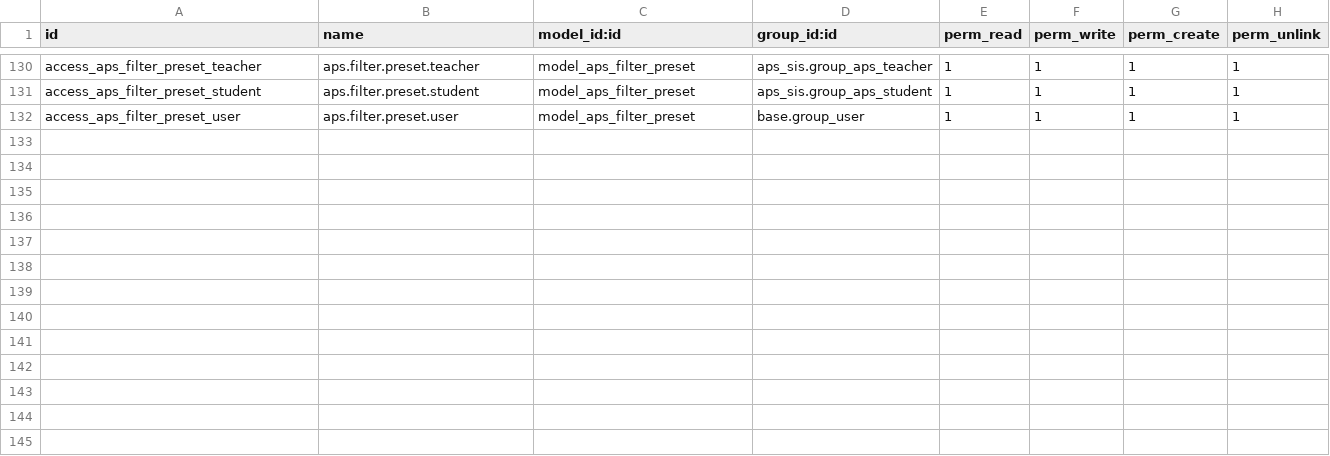
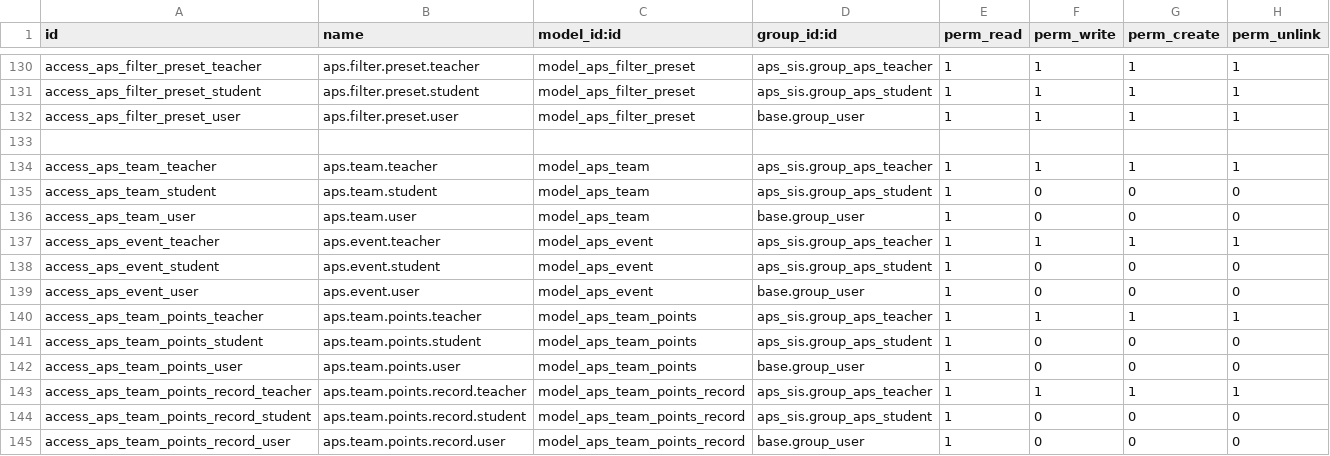
Before and after one commit to agrogers/aps_sis, a CSV file: security/ir.model.access.csv, drawn as a sheet; only a part is shown, gaps mark what is left out; the diff names each change by its address in the sheet, - before the commit and + after, or states it on an @@ line.

Commit message:
Added Team Points tables

```diff
--- a/security/ir.model.access.csv
+++ b/security/ir.model.access.csv
+row 133: (empty)
+row 134: access_aps_team_teacher | aps.team.teacher | model_aps_team | aps_sis.group_aps_teacher | 1 | 1 | 1 | 1
+row 135: access_aps_team_student | aps.team.student | model_aps_team | aps_sis.group_aps_student | 1 | 0 | 0 | 0
+row 136: access_aps_team_user | aps.team.user | model_aps_team | base.group_user | 1 | 0 | 0 | 0
+row 137: access_aps_event_teacher | aps.event.teacher | model_aps_event | aps_sis.group_aps_teacher | 1 | 1 | 1 | 1
+row 138: access_aps_event_student | aps.event.student | model_aps_event | aps_sis.group_aps_student | 1 | 0 | 0 | 0
+row 139: access_aps_event_user | aps.event.user | model_aps_event | base.group_user | 1 | 0 | 0 | 0
+row 140: access_aps_team_points_teacher | aps.team.points.teacher | model_aps_team_points | aps_sis.group_aps_teacher | 1 | 1 | 1 | 1
+row 141: access_aps_team_points_student | aps.team.points.student | model_aps_team_points | aps_sis.group_aps_student | 1 | 0 | 0 | 0
+row 142: access_aps_team_points_user | aps.team.points.user | model_aps_team_points | base.group_user | 1 | 0 | 0 | 0
+row 143: access_aps_team_points_record_teacher | aps.team.points.record.teacher | model_aps_team_points_record | aps_sis.group_aps_teacher | 1 | 1 | 1 | 1
+row 144: access_aps_team_points_record_student | aps.team.points.record.student | model_aps_team_points_record | aps_sis.group_aps_student | 1 | 0 | 0 | 0
+row 145: access_aps_team_points_record_user | aps.team.points.record.user | model_aps_team_points_record | base.group_user | 1 | 0 | 0 | 0
```
Also changed, not shown: 9 other files.
